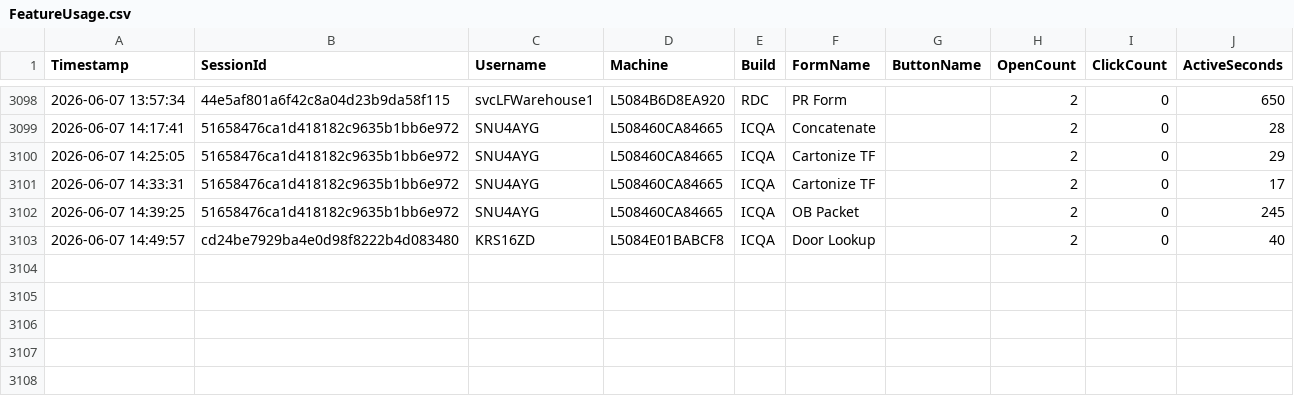
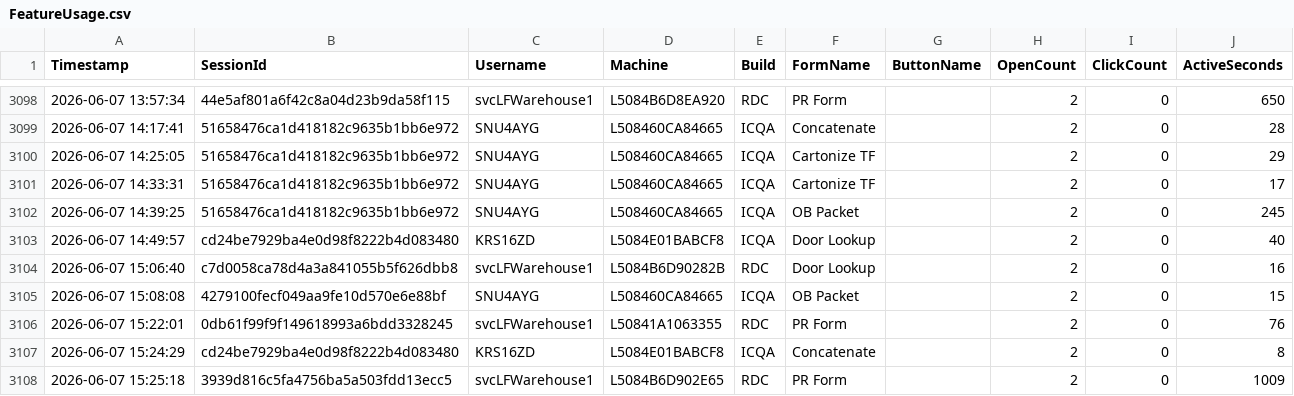
Before and after one commit to ixservices-bit/ixservices.github.io, a CSV file: data/FeatureUsage.csv, drawn as a sheet; only a part is shown, gaps mark what is left out; the diff names each change by its address in the sheet, - before the commit and + after, or states it on an @@ line.

```diff
--- a/data/FeatureUsage.csv
+++ b/data/FeatureUsage.csv
+row 3104: 2026-06-07 15:06:40 | c7d0058ca78d4a3a841055b5f626dbb8 | svcLFWarehouse1 | L5084B6D90282B | RDC | Door Lookup |  | 2 | 0 | 16
+row 3105: 2026-06-07 15:08:08 | 4279100fecf049aa9fe10d570e6e88bf | SNU4AYG | L508460CA84665 | ICQA | OB Packet |  | 2 | 0 | 15
+row 3106: 2026-06-07 15:22:01 | 0db61f99f9f149618993a6bdd3328245 | svcLFWarehouse1 | L50841A1063355 | RDC | PR Form |  | 2 | 0 | 76
+row 3107: 2026-06-07 15:24:29 | cd24be7929ba4e0d98f8222b4d083480 | KRS16ZD | L5084E01BABCF8 | ICQA | Concatenate |  | 2 | 0 | 8
+row 3108: 2026-06-07 15:25:18 | 3939d816c5fa4756ba5a503fdd13ecc5 | svcLFWarehouse1 | L5084B6D902E65 | RDC | PR Form |  | 2 | 0 | 1009
```
Also changed, not shown: data/UserUsage.csv, 1 other file.
